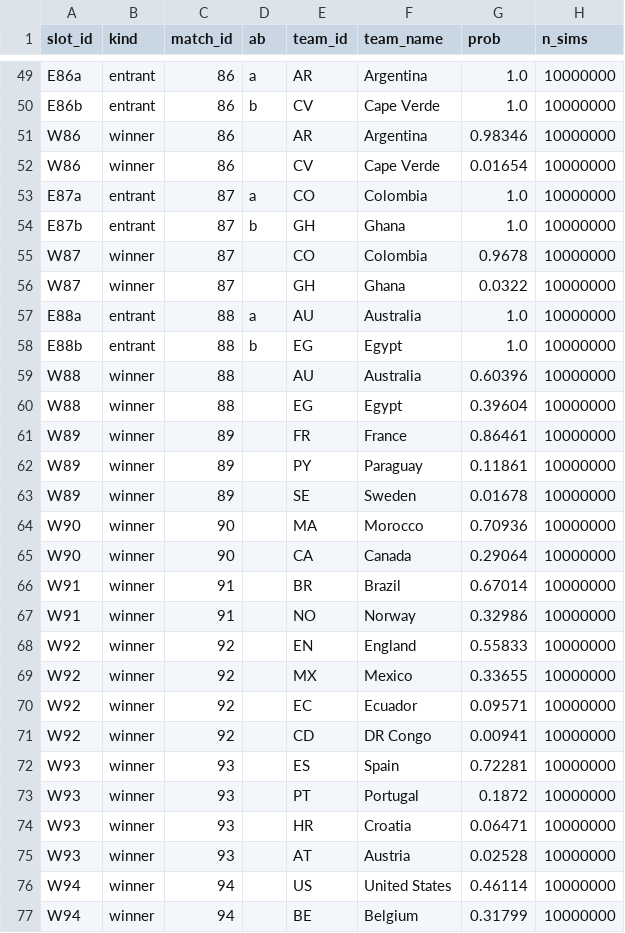
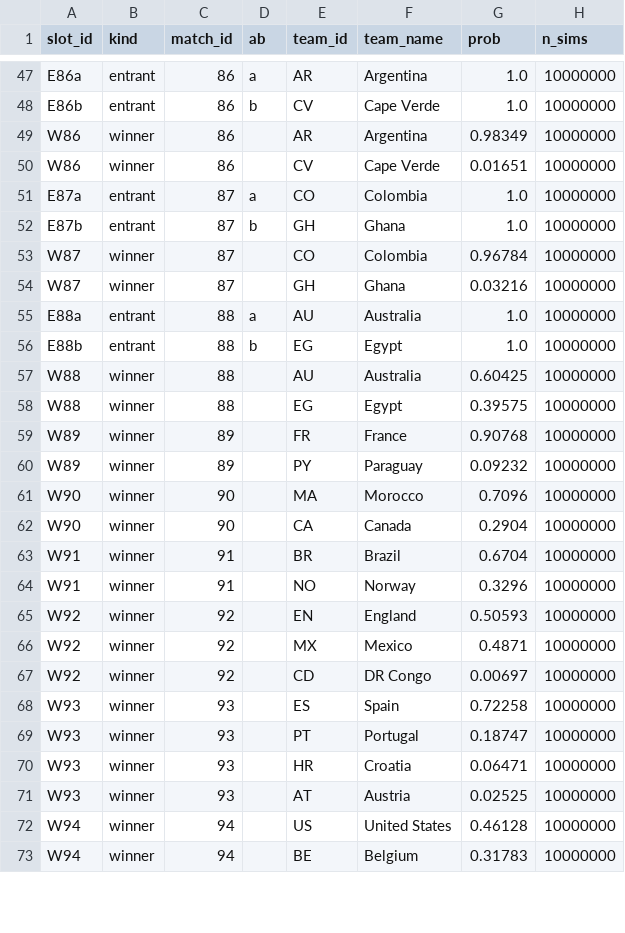
Before and after one commit to recommend-games/blog, a CSV file: experiments/world_cup_2026/outputs/conditional_knockout/bracket_slot_probabilities.csv, drawn as a sheet; only a part is shown, gaps mark what is left out; the diff covers the shown part only.

```diff
--- a/experiments/world_cup_2026/outputs/conditional_knockout/bracket_slot_probabilities.csv
+++ b/experiments/world_cup_2026/outputs/conditional_knockout/bracket_slot_probabilities.csv
@@ -50,28 +48,26 @@ E86a,entrant,86,a,AR,Argentina,1.0,10000000
 E86b,entrant,86,b,CV,Cape Verde,1.0,10000000
-W86,winner,86,"",AR,Argentina,0.98346,10000000
-W86,winner,86,"",CV,Cape Verde,0.01654,10000000
+W86,winner,86,"",AR,Argentina,0.98349,10000000
+W86,winner,86,"",CV,Cape Verde,0.01651,10000000
 E87a,entrant,87,a,CO,Colombia,1.0,10000000
 E87b,entrant,87,b,GH,Ghana,1.0,10000000
-W87,winner,87,"",CO,Colombia,0.9678,10000000
-W87,winner,87,"",GH,Ghana,0.0322,10000000
+W87,winner,87,"",CO,Colombia,0.96784,10000000
+W87,winner,87,"",GH,Ghana,0.03216,10000000
 E88a,entrant,88,a,AU,Australia,1.0,10000000
 E88b,entrant,88,b,EG,Egypt,1.0,10000000
-W88,winner,88,"",AU,Australia,0.60396,10000000
-W88,winner,88,"",EG,Egypt,0.39604,10000000
-W89,winner,89,"",FR,France,0.86461,10000000
-W89,winner,89,"",PY,Paraguay,0.11861,10000000
-W89,winner,89,"",SE,Sweden,0.01678,10000000
-W90,winner,90,"",MA,Morocco,0.70936,10000000
-W90,winner,90,"",CA,Canada,0.29064,10000000
-W91,winner,91,"",BR,Brazil,0.67014,10000000
-W91,winner,91,"",NO,Norway,0.32986,10000000
-W92,winner,92,"",EN,England,0.55833,10000000
-W92,winner,92,"",MX,Mexico,0.33655,10000000
-W92,winner,92,"",EC,Ecuador,0.09571,10000000
-W92,winner,92,"",CD,DR Congo,0.00941,10000000
-W93,winner,93,"",ES,Spain,0.72281,10000000
-W93,winner,93,"",PT,Portugal,0.1872,10000000
+W88,winner,88,"",AU,Australia,0.60425,10000000
+W88,winner,88,"",EG,Egypt,0.39575,10000000
+W89,winner,89,"",FR,France,0.90768,10000000
+W89,winner,89,"",PY,Paraguay,0.09232,10000000
+W90,winner,90,"",MA,Morocco,0.7096,10000000
+W90,winner,90,"",CA,Canada,0.2904,10000000
+W91,winner,91,"",BR,Brazil,0.6704,10000000
+W91,winner,91,"",NO,Norway,0.3296,10000000
+W92,winner,92,"",EN,England,0.50593,10000000
+W92,winner,92,"",MX,Mexico,0.4871,10000000
+W92,winner,92,"",CD,DR Congo,0.00697,10000000
+W93,winner,93,"",ES,Spain,0.72258,10000000
+W93,winner,93,"",PT,Portugal,0.18747,10000000
 W93,winner,93,"",HR,Croatia,0.06471,10000000
-W93,winner,93,"",AT,Austria,0.02528,10000000
-W94,winner,94,"",US,United States,0.46114,10000000
-W94,winner,94,"",BE,Belgium,0.31799,10000000
+W93,winner,93,"",AT,Austria,0.02525,10000000
+W94,winner,94,"",US,United States,0.46128,10000000
+W94,winner,94,"",BE,Belgium,0.31783,10000000
```
Also changed, not shown: 8 removed rows, 1 moved row and 94 edited cells elsewhere in this file, experiments/world_cup_2026/data/processed/results.csv, experiments/world_cup_2026/outputs/conditional_knockout/knockout_score_predictions.csv, 4 other files.
